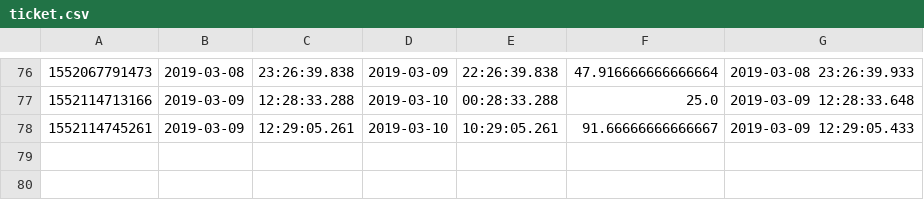
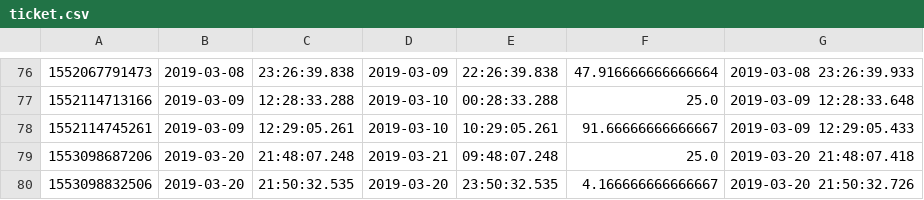
Before and after one commit to TanmayAngre/vehicle-parking-automated-system, a CSV file: ParkingSystemWeb2/src/ticket.csv, drawn as a sheet; only a part is shown, gaps mark what is left out.

```diff
--- a/ParkingSystemWeb2/src/ticket.csv
+++ b/ParkingSystemWeb2/src/ticket.csv
@@ -78 +78,3 @@
 1552114745261,2019-03-09,12:29:05.261,2019-03-10,10:29:05.261,91.66666666666667,2019-03-09 12:29:05.433
+1553098687206,2019-03-20,21:48:07.248,2019-03-21,09:48:07.248,25.0,2019-03-20 21:48:07.418
+1553098832506,2019-03-20,21:50:32.535,2019-03-20,23:50:32.535,4.166666666666667,2019-03-20 21:50:32.726
```
Also changed, not shown: ParkingSystemWeb2/src/slothistory.csv, ParkingSystemWeb2/src/tickethistory.csv, 23 other files.
